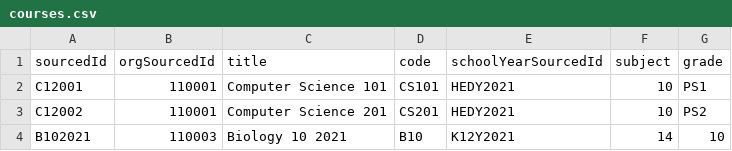
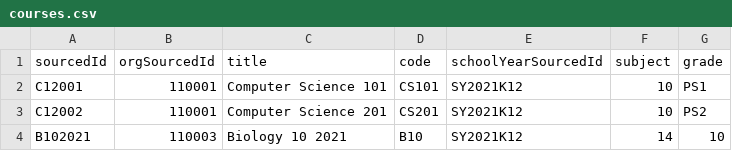
Before and after one commit to OfficeDev/O365-EDU-Tools, a CSV file: CSV Samples/SDS v2.1/courses.csv, drawn as a sheet.

Commit message:
Update courses.csv

```diff
--- a/CSV Samples/SDS v2.1/courses.csv
+++ b/CSV Samples/SDS v2.1/courses.csv
@@ -1,4 +1,4 @@
 sourcedId,orgSourcedId,title,code,schoolYearSourcedId,subject,grade
-C12001,110001,Computer Science 101,CS101,HEDY2021,10,PS1
-C12002,110001,Computer Science 201,CS201,HEDY2021,10,PS2
-B102021,110003,Biology 10 2021,B10,K12Y2021,14,10
+C12001,110001,Computer Science 101,CS101,SY2021K12,10,PS1
+C12002,110001,Computer Science 201,CS201,SY2021K12,10,PS2
+B102021,110003,Biology 10 2021,B10,SY2021K12,14,10
```
